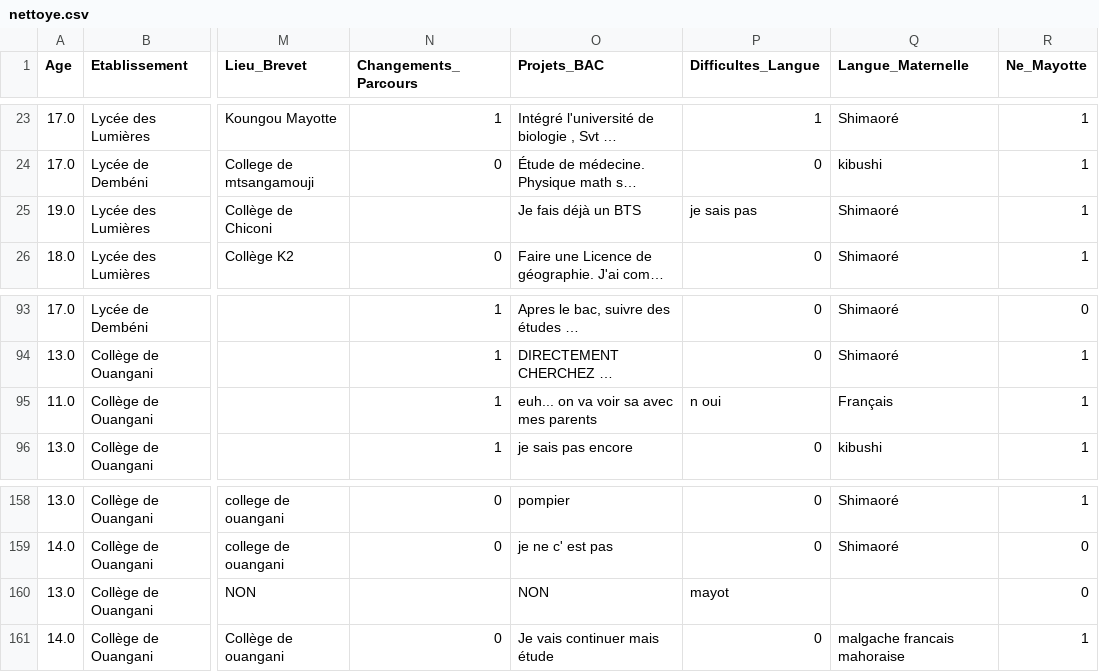
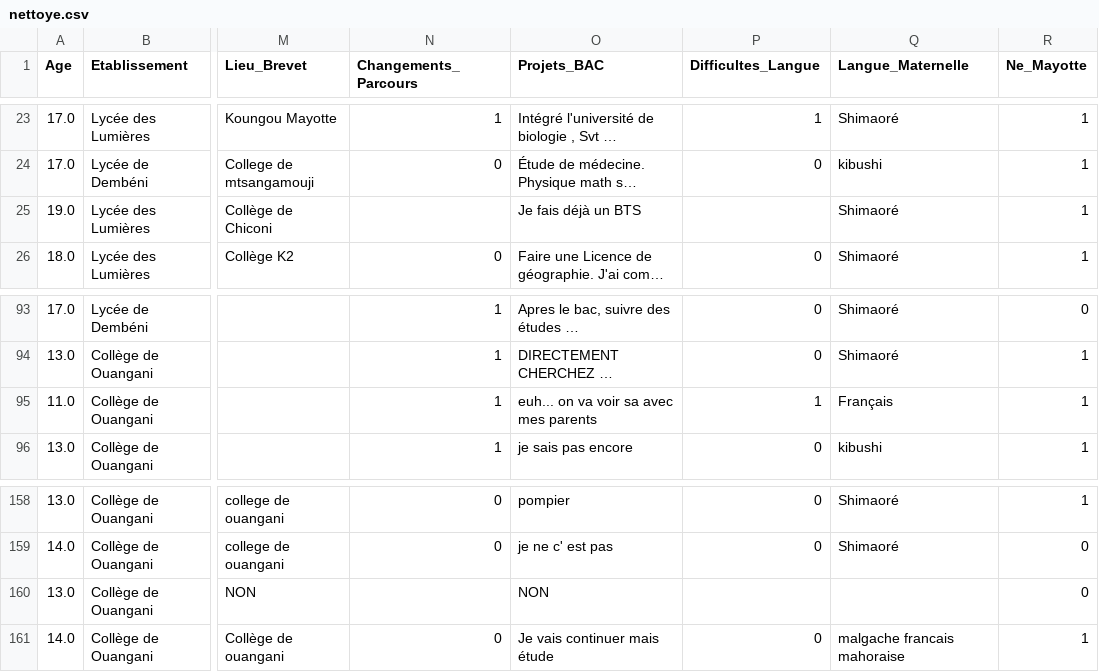
Before and after one commit to SamiraMS2050/Projet2025, a CSV file: nettoye.csv, drawn as a sheet; only a part is shown, gaps mark what is left out; long unchanged cells end in …; the diff names each change by its address in the sheet, - before the commit and + after, or states it on an @@ line.

Commit message:
j ai appliqué la conversion en binaire

```diff
--- a/nettoye.csv
+++ b/nettoye.csv
-P25 (Difficultes_Langue): je sais pas
+P25 (Difficultes_Langue): (empty)
-P95 (Difficultes_Langue): n oui
+P95 (Difficultes_Langue): 1
-P160 (Difficultes_Langue): mayot
+P160 (Difficultes_Langue): (empty)
```
